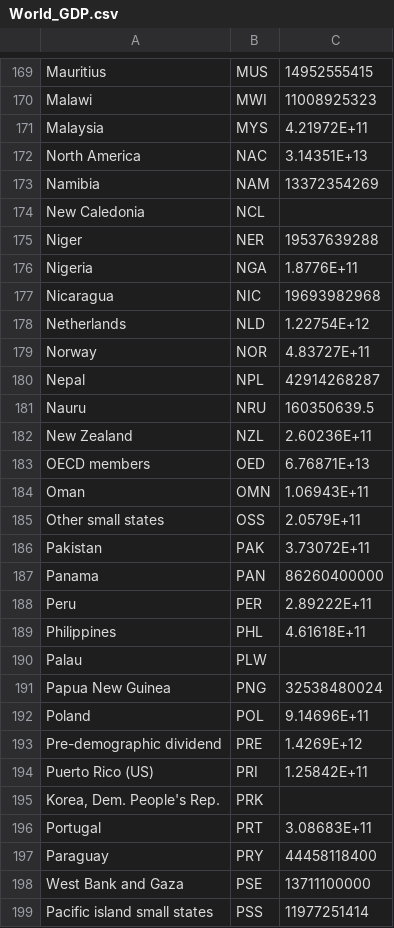
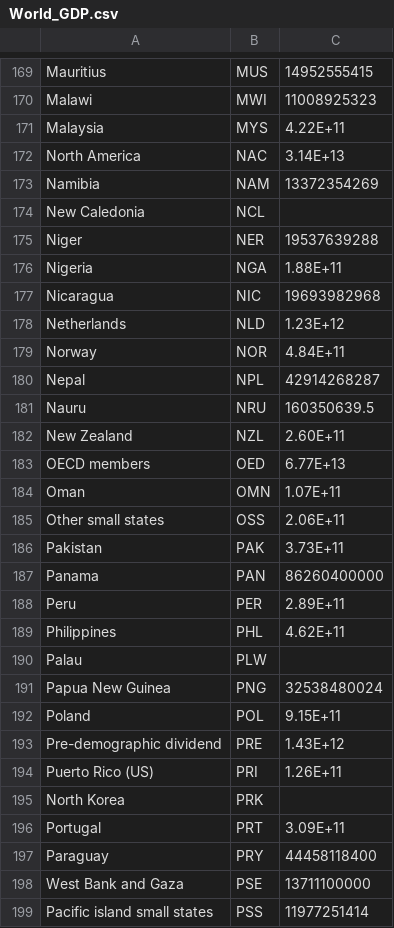
Before and after one commit to bernicecck0412/W9_Homework, a CSV file: World_GDP.csv, drawn as a sheet; only a part is shown, gaps mark what is left out; the diff covers the shown part only.

Commit message:
Add files via upload

```diff
--- a/World_GDP.csv
+++ b/World_GDP.csv
@@ -170,4 +170,4 @@ Mauritius,MUS,14952555415
 Malawi,MWI,11008925323
-Malaysia,MYS,4.21972E+11
-North America,NAC,3.14351E+13
+Malaysia,MYS,4.22E+11
+North America,NAC,3.14E+13
 Namibia,NAM,13372354269
@@ -175,23 +175,23 @@ New Caledonia,NCL,
 Niger,NER,19537639288
-Nigeria,NGA,1.8776E+11
+Nigeria,NGA,1.88E+11
 Nicaragua,NIC,19693982968
-Netherlands,NLD,1.22754E+12
-Norway,NOR,4.83727E+11
+Netherlands,NLD,1.23E+12
+Norway,NOR,4.84E+11
 Nepal,NPL,42914268287
 Nauru,NRU,160350639.5
-New Zealand,NZL,2.60236E+11
-OECD members,OED,6.76871E+13
-Oman,OMN,1.06943E+11
-Other small states,OSS,2.0579E+11
-Pakistan,PAK,3.73072E+11
+New Zealand,NZL,2.60E+11
+OECD members,OED,6.77E+13
+Oman,OMN,1.07E+11
+Other small states,OSS,2.06E+11
+Pakistan,PAK,3.73E+11
 Panama,PAN,86260400000
-Peru,PER,2.89222E+11
-Philippines,PHL,4.61618E+11
+Peru,PER,2.89E+11
+Philippines,PHL,4.62E+11
 Palau,PLW,
 Papua New Guinea,PNG,32538480024
-Poland,POL,9.14696E+11
-Pre-demographic dividend,PRE,1.4269E+12
-Puerto Rico (US),PRI,1.25842E+11
-"Korea, Dem. People's Rep.",PRK,
-Portugal,PRT,3.08683E+11
+Poland,POL,9.15E+11
+Pre-demographic dividend,PRE,1.43E+12
+Puerto Rico (US),PRI,1.26E+11
+North Korea,PRK,
+Portugal,PRT,3.09E+11
 Paraguay,PRY,44458118400
```
Also changed, not shown: 6 added rows, 6 removed rows and 101 edited cells elsewhere in this file.
